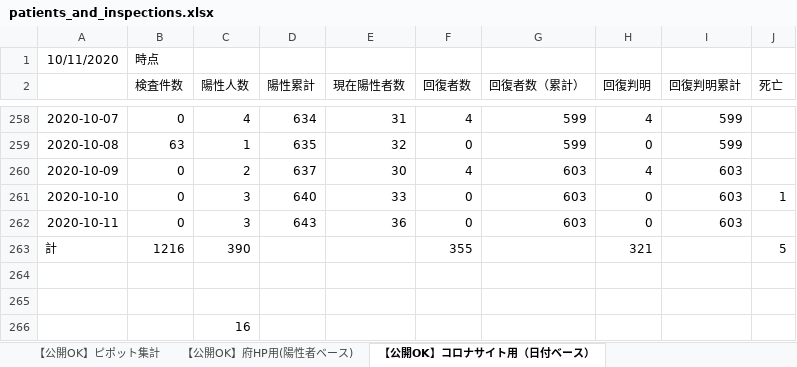
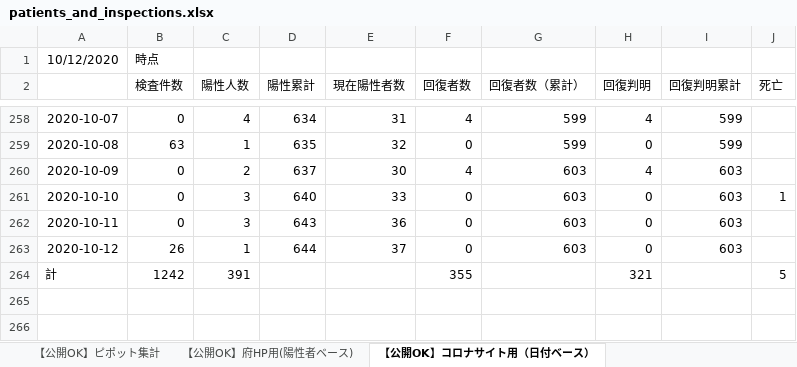
Before and after one commit to yotemuku/covid19, an Excel workbook: data/patients_and_inspections.xlsx, sheet 【公開OK】コロナサイト用（日付ベース）, drawn as a sheet; only a part is shown, gaps mark what is left out; the shorter side is filled out with more unchanged rows; values as stored, in another font and other column widths than the file's, no borders; addresses are those after the commit; the diff names each change by its address in the sheet, - before the commit and + after, or states it on an @@ line.

```diff
--- a/data/patients_and_inspections.xlsx (sheet 【公開OK】コロナサイト用（日付ベース）)
+++ b/data/patients_and_inspections.xlsx (sheet 【公開OK】コロナサイト用（日付ベース）)
-A1: 10/11/2020
+A1: 10/12/2020
+row 263: 2020-10-12 | 26 | 1 | 644 | 37 | 0 | 603 | 0 | 603
-B264 (検査件数): 1216
+B264 (検査件数): 1242
-C264 (陽性人数): 390
+C264 (陽性人数): 391
```
Also changed, not shown: sheet 【公開OK】府HP用(陽性者ベース), sheet 【公開OK】ピポット集計, 1 other file.
